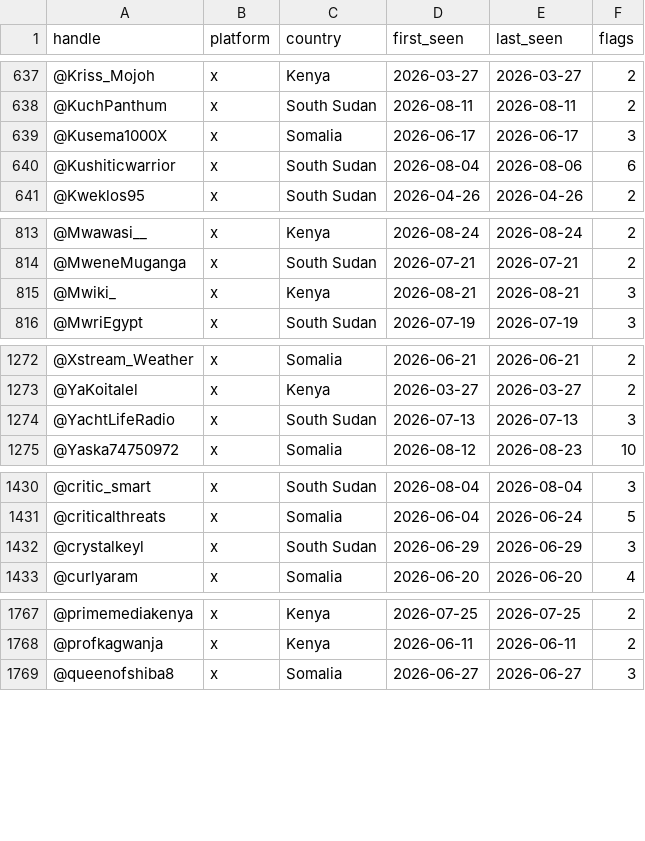
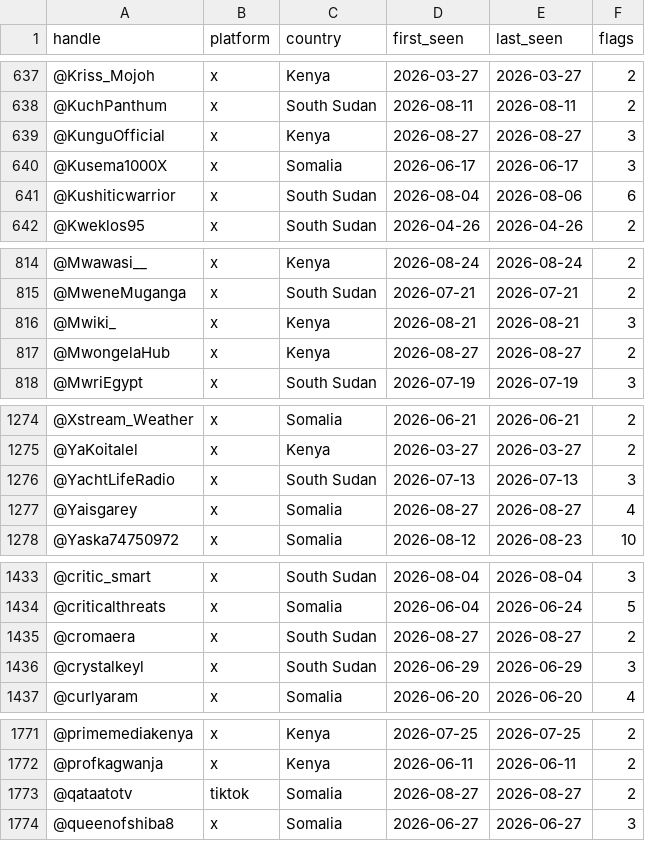
Before and after one commit to KSvend/IRIS, a CSV file: monitoring/autolearn/toxic_handles.csv, drawn as a sheet; only a part is shown, gaps mark what is left out; the diff covers the shown part only; the diff names each change by its address in the sheet, - before the commit and + after, or states it on an @@ line.

```diff
--- a/monitoring/autolearn/toxic_handles.csv
+++ b/monitoring/autolearn/toxic_handles.csv
+row 639: @KunguOfficial | x | Kenya | 2026-08-27 | 2026-08-27 | 3
+row 817: @MwongelaHub | x | Kenya | 2026-08-27 | 2026-08-27 | 2
+row 1277: @Yaisgarey | x | Somalia | 2026-08-27 | 2026-08-27 | 4
+row 1435: @cromaera | x | South Sudan | 2026-08-27 | 2026-08-27 | 2
+row 1773: @qataatotv | tiktok | Somalia | 2026-08-27 | 2026-08-27 | 2
```
Also changed, not shown: 26 edited cells elsewhere in this file, monitoring/autolearn/learned_keywords_hs.csv, monitoring/autolearn/narrative_discoveries.csv, 7 other files.
